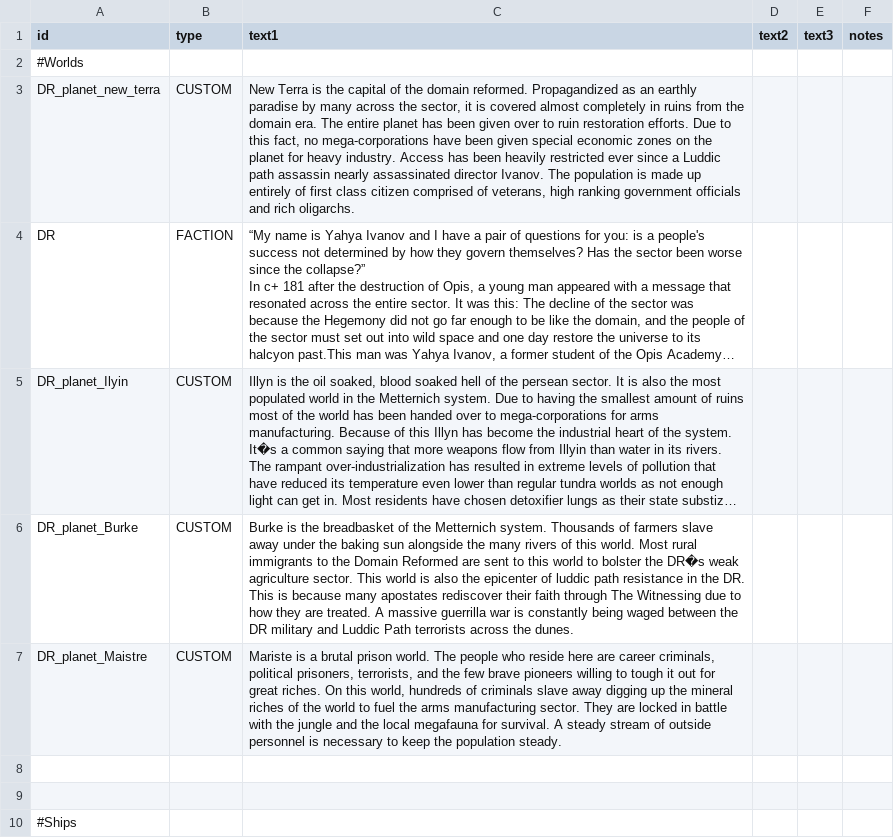
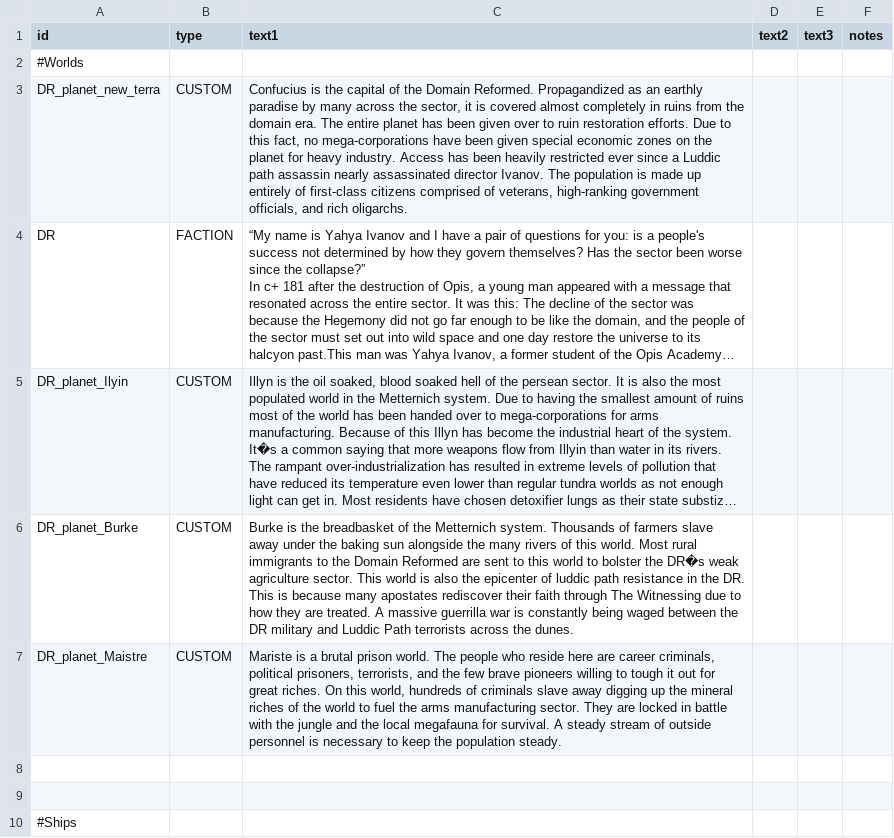
Before and after one commit to bryceOctovioOstrem/domainReformed, a CSV file: data/strings/descriptions.csv, drawn as a sheet; only a part is shown; long unchanged cells end in …; the diff names each change by its address in the sheet, - before the commit and + after, or states it on an @@ line.

Commit message:
new terra description rename

```diff
--- a/data/strings/descriptions.csv
+++ b/data/strings/descriptions.csv
-C3 (text1): New Terra is the capital of the domain reformed. Propagandized as an earthly paradise by many across the sector, it is covered almost completely in ruins from the domain era. The entire planet has been given over to ruin restoration efforts. Due to this fact, no mega-corporations have been given special economic zones on the planet for heavy industry. Access has been heavily restricted ever since a Luddic path assassin nearly assassinated director Ivanov. The population is made up entirely of first class citizen comprised of veterans, high ranking government officials and rich…
+C3 (text1): Confucius is the capital of the Domain Reformed. Propagandized as an earthly paradise by many across the sector, it is covered almost completely in ruins from the domain era. The entire planet has been given over to ruin restoration efforts. Due to this fact, no mega-corporations have been given special economic zones on the planet for heavy industry. Access has been heavily restricted ever since a Luddic path assassin nearly assassinated director Ivanov. The population is made up entirely of first-class citizens comprised of veterans, high-ranking government officials, and rich…
```
